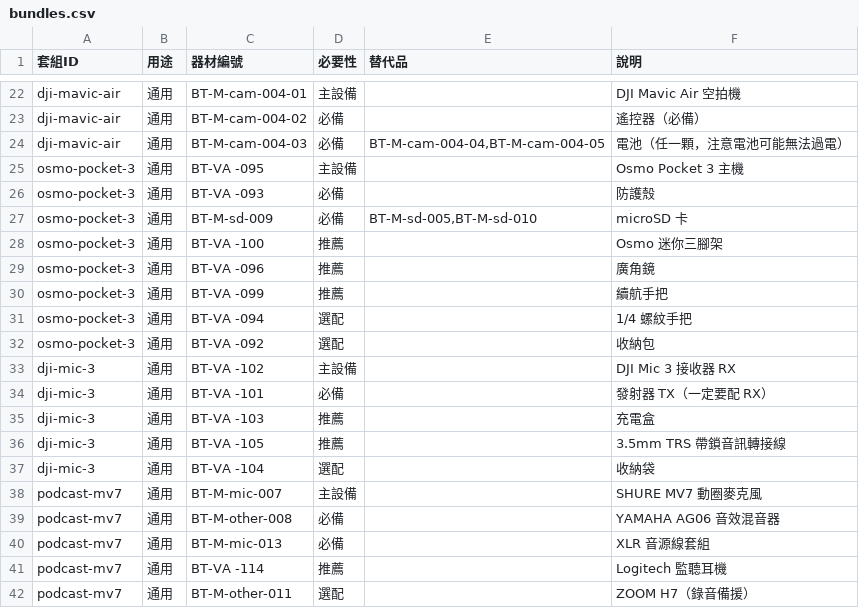
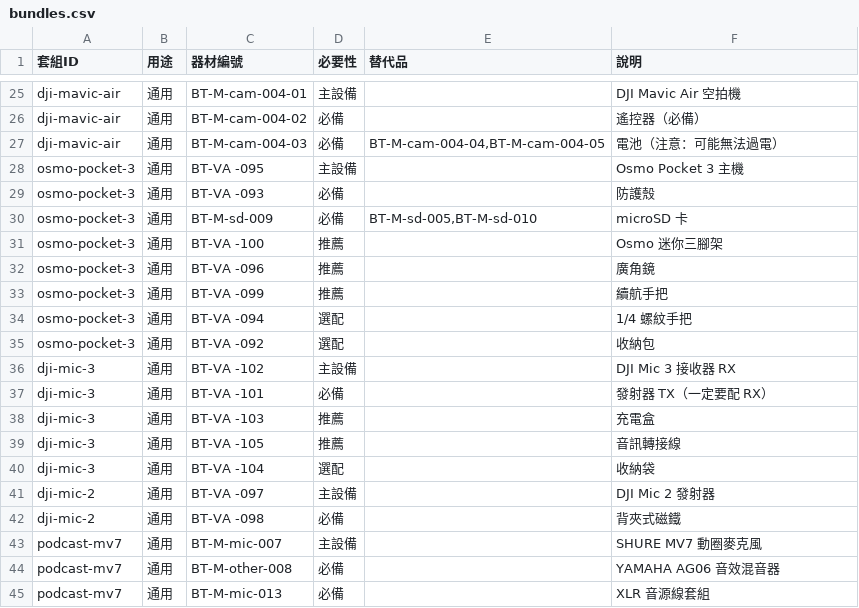
Before and after one commit to blocktempo-fo/inventory-lookup, a CSV file: bundles.csv, drawn as a sheet; only a part is shown, gaps mark what is left out; the shorter side is filled out with more unchanged rows; the diff covers the shown part only.

```diff
--- a/bundles.csv
+++ b/bundles.csv
@@ -23,3 +26,3 @@ dji-mavic-air,通用,BT-M-cam-004-01,主設備,,DJI Mavic Air 空拍機
 dji-mavic-air,通用,BT-M-cam-004-02,必備,,遙控器（必備）
-dji-mavic-air,通用,BT-M-cam-004-03,必備,"BT-M-cam-004-04,BT-M-cam-004-05",電池（任一顆，注意電池可能無法過電）
+dji-mavic-air,通用,BT-M-cam-004-03,必備,"BT-M-cam-004-04,BT-M-cam-004-05",電池（注意：可能無法過電）
 osmo-pocket-3,通用,BT-VA -095,主設備,,Osmo Pocket 3 主機
@@ -35,4 +38,6 @@ dji-mic-3,通用,BT-VA -101,必備,,發射器 TX（一定要配 RX）
 dji-mic-3,通用,BT-VA -103,推薦,,充電盒
-dji-mic-3,通用,BT-VA -105,推薦,,3.5mm TRS 帶鎖音訊轉接線
+dji-mic-3,通用,BT-VA -105,推薦,,音訊轉接線
 dji-mic-3,通用,BT-VA -104,選配,,收納袋
+dji-mic-2,通用,BT-VA -097,主設備,,DJI Mic 2 發射器
+dji-mic-2,通用,BT-VA -098,必備,,背夾式磁鐵
 podcast-mv7,通用,BT-M-mic-007,主設備,,SHURE MV7 動圈麥克風
```
Also changed, not shown: 16 added rows and 3 edited cells elsewhere in this file, 2 other files.
